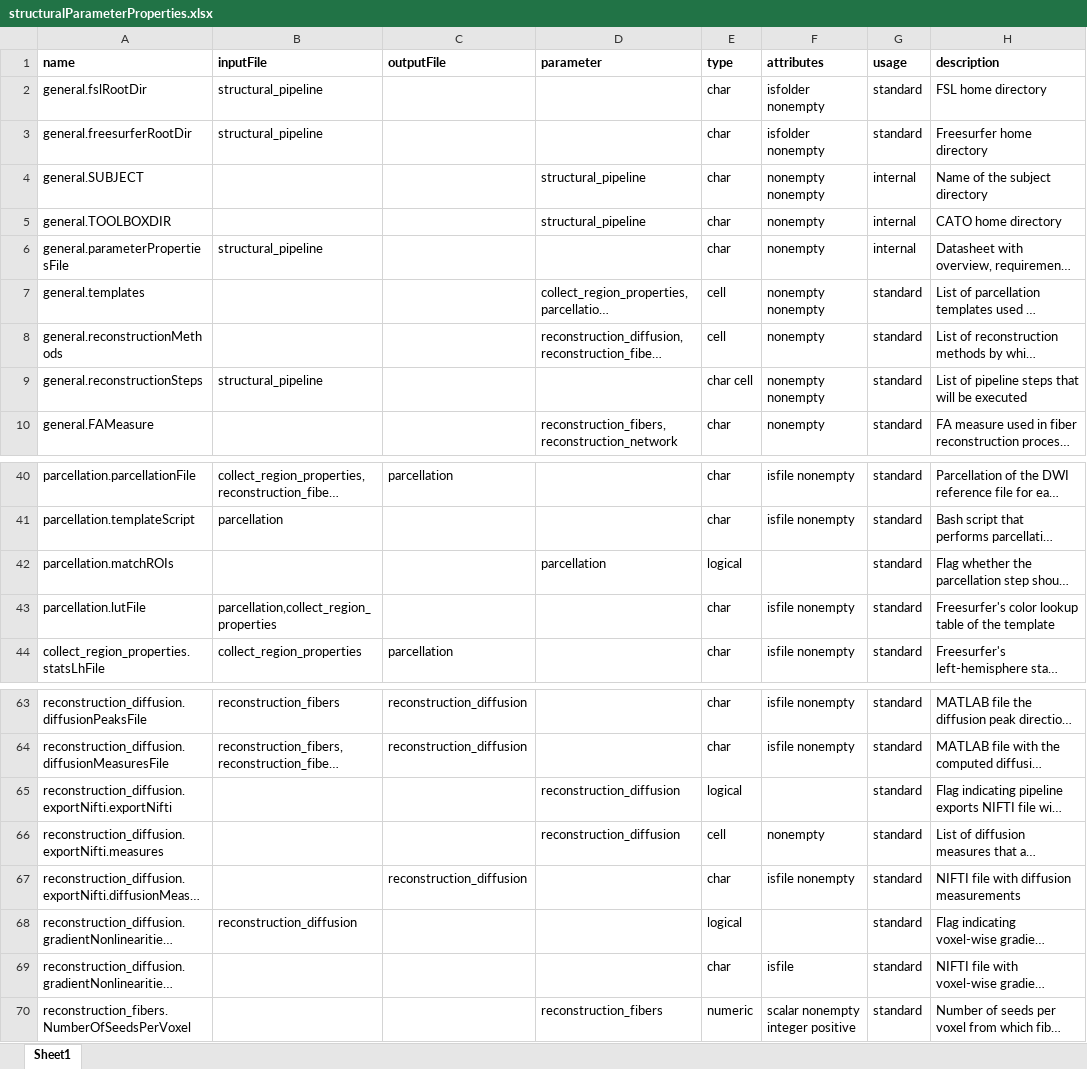
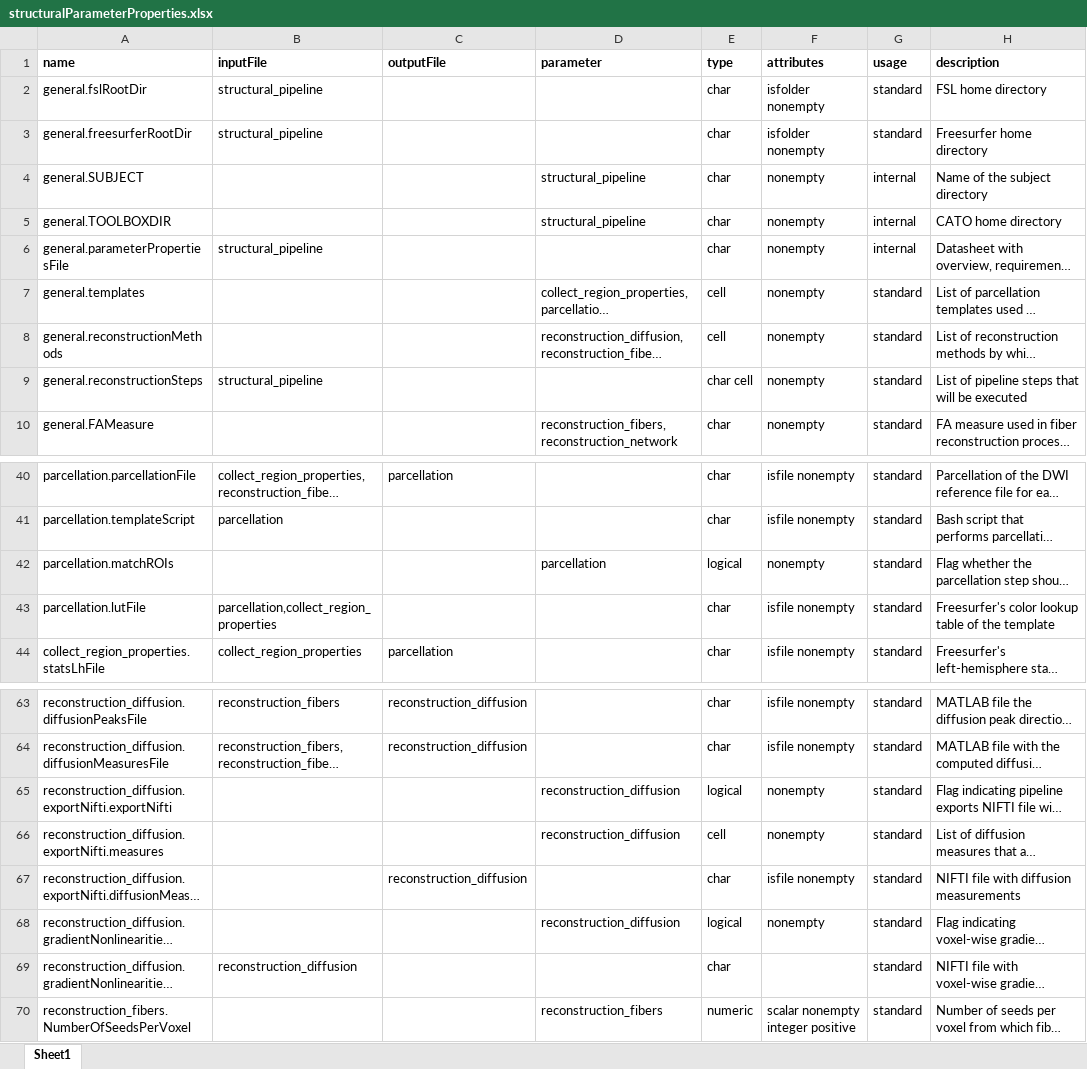
Before and after one commit to dutchconnectomelab/CATO, an Excel workbook: src/structural_pipeline/structuralParameterProperties.xlsx, sheet Sheet1, drawn as a sheet; only a part is shown, gaps mark what is left out; long unchanged cells end in …; values as stored, in another font and other column widths than the file's, no borders; the diff names each change by its address in the sheet, - before the commit and + after, or states it on an @@ line.

```diff
--- a/src/structural_pipeline/structuralParameterProperties.xlsx (sheet Sheet1)
+++ b/src/structural_pipeline/structuralParameterProperties.xlsx (sheet Sheet1)
-F4 (attributes): nonempty nonempty
+F4 (attributes): nonempty
-F7 (attributes): nonempty nonempty
+F7 (attributes): nonempty
-F9 (attributes): nonempty nonempty
+F9 (attributes): nonempty
-F42 (attributes): (empty)
+F42 (attributes): nonempty
-F65 (attributes): (empty)
+F65 (attributes): nonempty
-B68 (inputFile): reconstruction_diffusion
+B68 (inputFile): (empty)
-D68 (parameter): (empty)
+D68 (parameter): reconstruction_diffusion
-F68 (attributes): (empty)
+F68 (attributes): nonempty
-B69 (inputFile): (empty)
+B69 (inputFile): reconstruction_diffusion
-F69 (attributes): isfile
+F69 (attributes): (empty)
```
Also changed, not shown: 1 other file.
